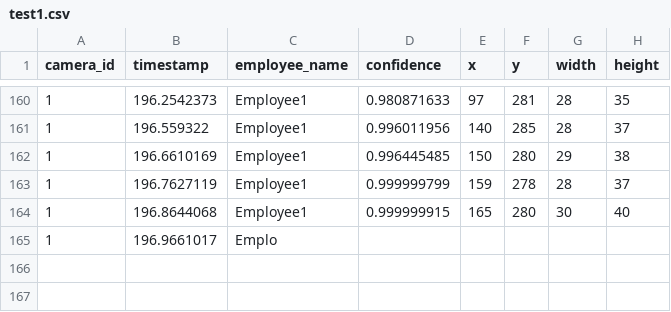
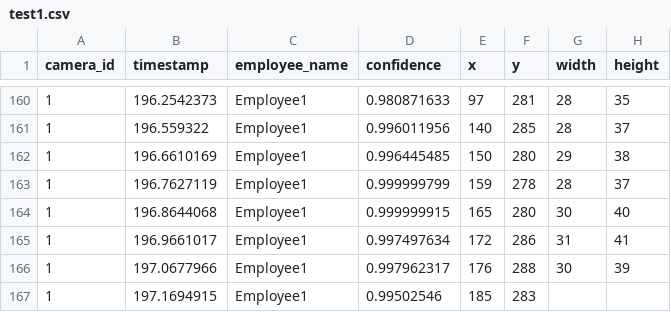
Before and after one commit to DataDynam/vision-based-attendance-system, a CSV file: Attendance_Logic_Module/test1.csv, drawn as a sheet; only a part is shown, gaps mark what is left out; removed rows and columns are numbered as before the commit, all else as after; the diff names each change by its address in the sheet, - before the commit and + after, or states it on an @@ line.

Commit message:
add error check

```diff
--- a/Attendance_Logic_Module/test1.csv
+++ b/Attendance_Logic_Module/test1.csv
-row 165: 1 | 196.9661017 | Emplo
+row 165: 1 | 196.9661017 | Employee1 | 0.997497634 | 172 | 286 | 31 | 41
+row 166: 1 | 197.0677966 | Employee1 | 0.997962317 | 176 | 288 | 30 | 39
+row 167: 1 | 197.1694915 | Employee1 | 0.99502546 | 185 | 283
```
